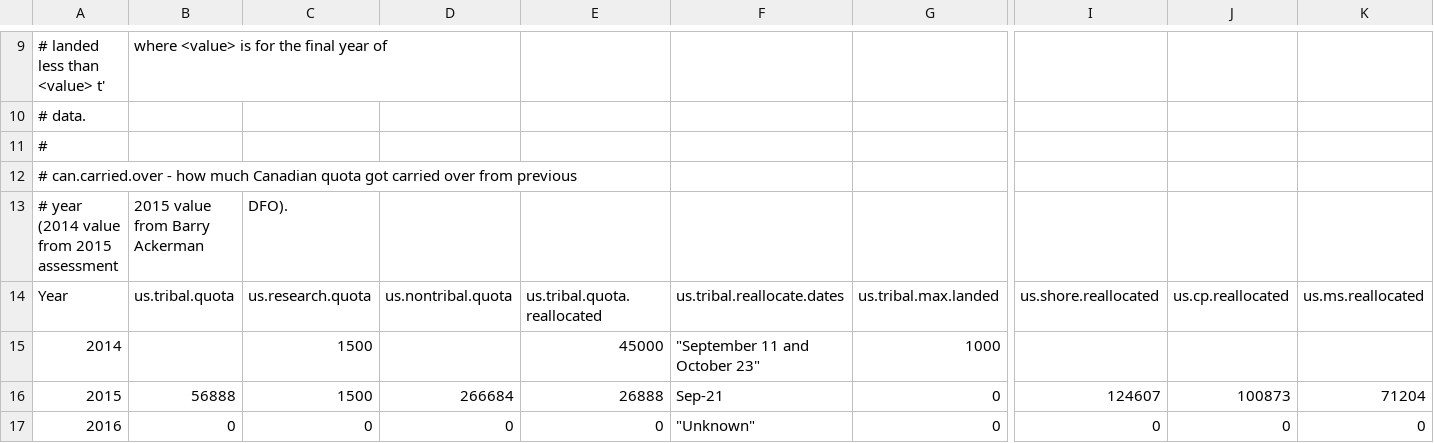
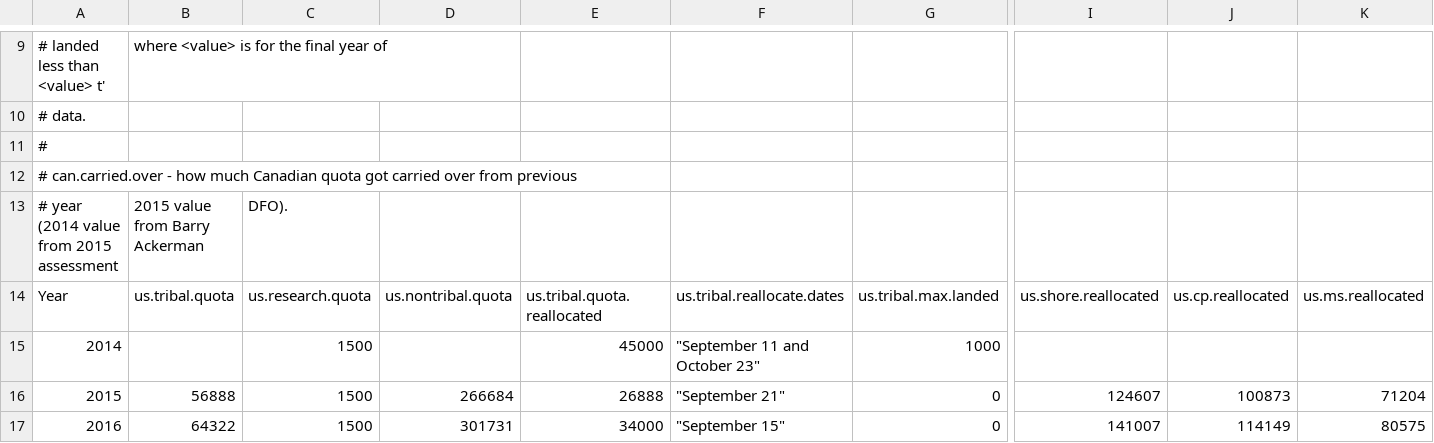
Before and after one commit to pacific-hake/hake-assessment, a CSV file: data/further-tac-details.csv, drawn as a sheet; only a part is shown, gaps mark what is left out; the diff names each change by its address in the sheet, - before the commit and + after, or states it on an @@ line.

Commit message:
updated further-tac-details.csv
based in numbers in public notices

http://www.westcoast.fisheries.noaa.gov/publications/fishery_management/groundfish/public_notices/nmfs-sea-16-13.pdf

http://www.westcoast.fisheries.noaa.gov/publications/fishery_management/groundfish/public_notices/nmfs-sea-16-19.pdf

```diff
--- a/data/further-tac-details.csv
+++ b/data/further-tac-details.csv
-F16: Sep-21
+F16: "September 21"
-B17: 0
+B17: 64322
-C17: 0
+C17: 1500
-D17: 0
+D17: 301731
-E17: 0
+E17: 34000
-F17: "Unknown"
+F17: "September 15"
-I17: 0
+I17: 141007
-J17: 0
+J17: 114149
-K17: 0
+K17: 80575
```
